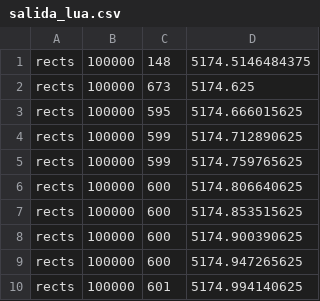
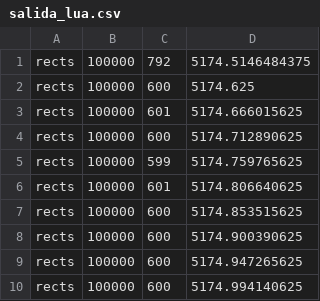
Before and after one commit to arce/RaspiGraphicsBenchmark, a CSV file: salida_lua.csv, drawn as a sheet.

```diff
--- a/salida_lua.csv
+++ b/salida_lua.csv
@@ -1,7 +1,7 @@
-rects,100000,148,5174.5146484375
-rects,100000,673,5174.625
-rects,100000,595,5174.666015625
-rects,100000,599,5174.712890625
+rects,100000,792,5174.5146484375
+rects,100000,600,5174.625
+rects,100000,601,5174.666015625
+rects,100000,600,5174.712890625
 rects,100000,599,5174.759765625
-rects,100000,600,5174.806640625
+rects,100000,601,5174.806640625
 rects,100000,600,5174.853515625
@@ -9,2 +9,2 @@ rects,100000,600,5174.900390625
 rects,100000,600,5174.947265625
-rects,100000,601,5174.994140625
+rects,100000,600,5174.994140625
```
Also changed, not shown: 1 other file.
